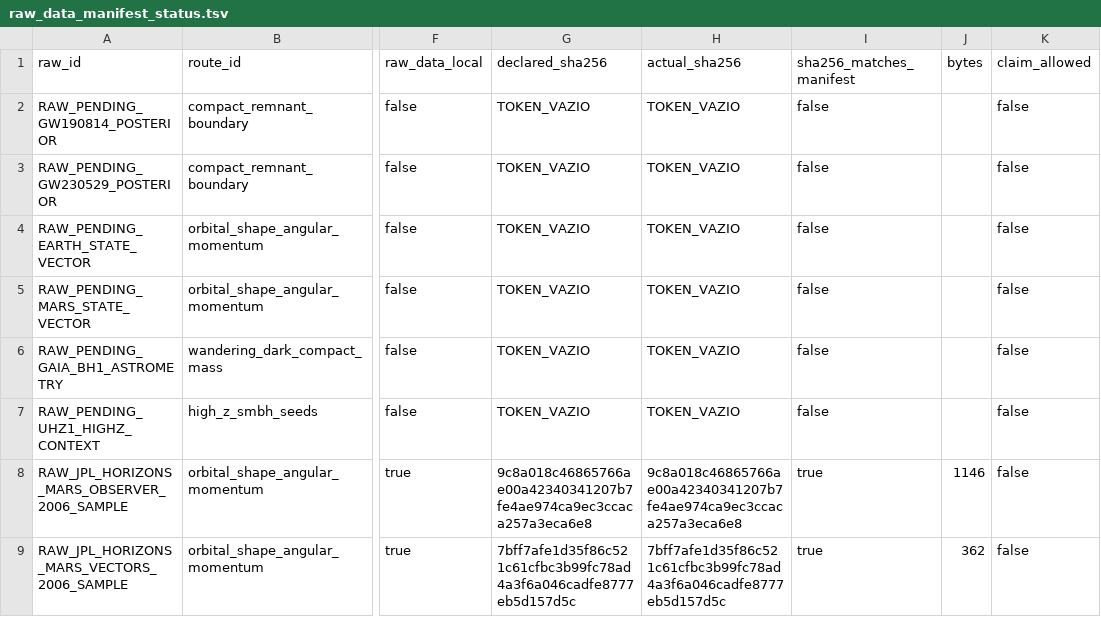
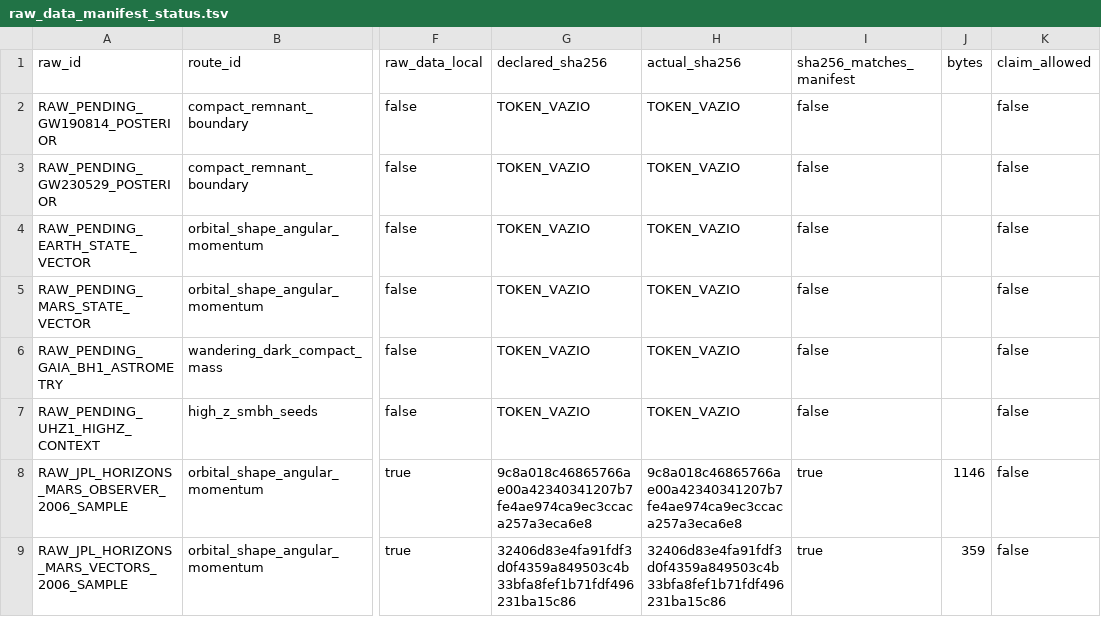
Before and after one commit to rafaelmeloreisnovo/relativity-living-light, a TSV file: data/results/bootstrap/raw_data_manifest_status.tsv, drawn as a sheet; only a part is shown, gaps mark what is left out; the diff names each change by its address in the sheet, - before the commit and + after, or states it on an @@ line.

Commit message:
results: align Mars vector checksum in raw status tsv

```diff
--- a/data/results/bootstrap/raw_data_manifest_status.tsv
+++ b/data/results/bootstrap/raw_data_manifest_status.tsv
-G9 (declared_sha256): 7bff7afe1d35f86c521c61cfbc3b99fc78ad4a3f6a046cadfe8777eb5d157d5c
+G9 (declared_sha256): 32406d83e4fa91fdf3d0f4359a849503c4b33bfa8fef1b71fdf496231ba15c86
-H9 (actual_sha256): 7bff7afe1d35f86c521c61cfbc3b99fc78ad4a3f6a046cadfe8777eb5d157d5c
+H9 (actual_sha256): 32406d83e4fa91fdf3d0f4359a849503c4b33bfa8fef1b71fdf496231ba15c86
-J9 (bytes): 362
+J9 (bytes): 359
```
